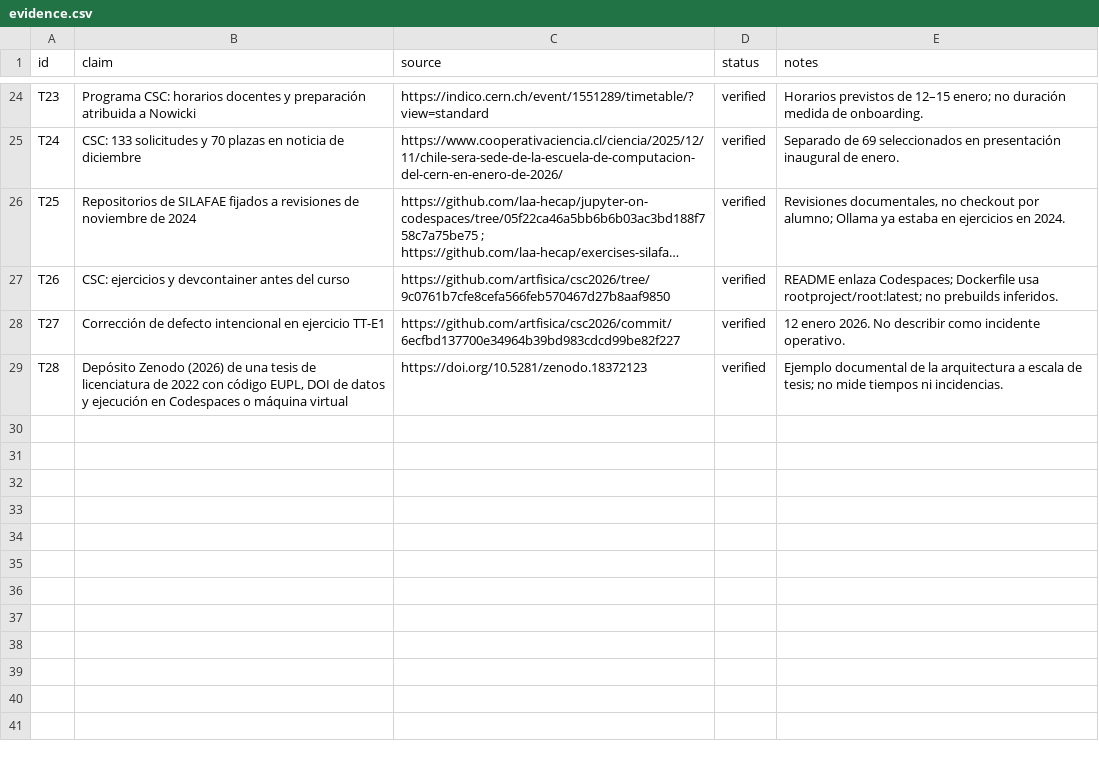
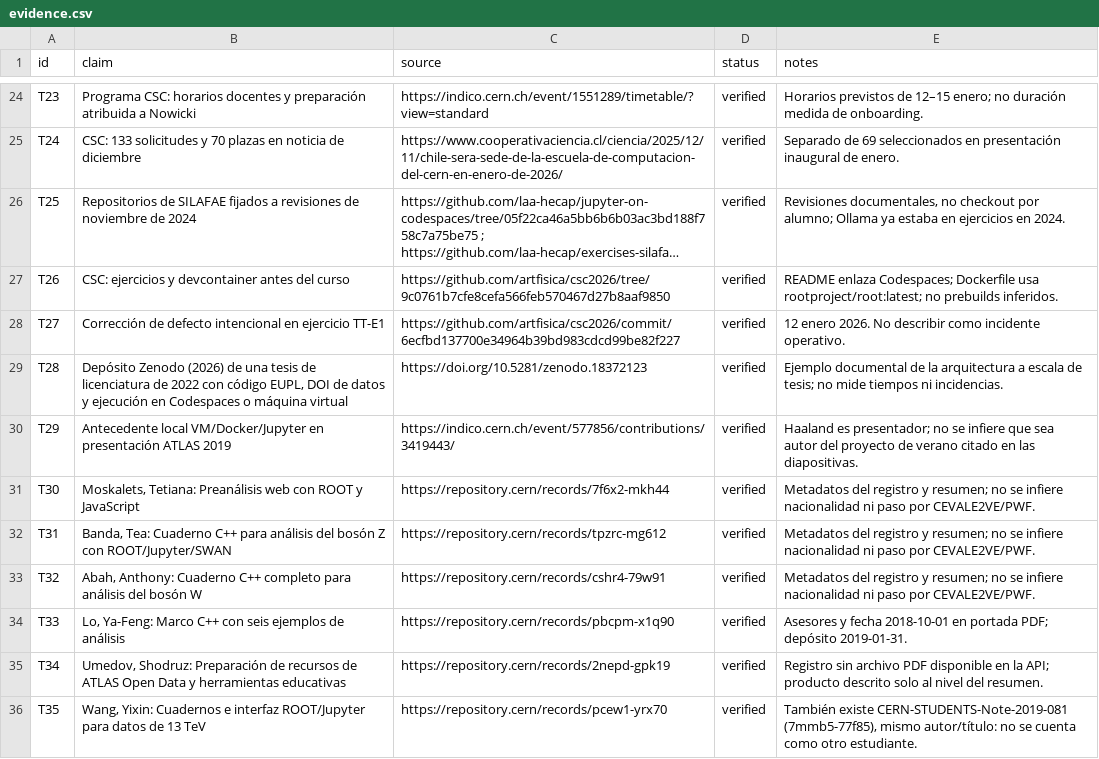
Before and after one commit to artfisica/acfiman-open-science-papers, a CSV file: papers/02-computacion-reproducible/data/evidence.csv, drawn as a sheet; only a part is shown, gaps mark what is left out; long unchanged cells end in …; the diff names each change by its address in the sheet, - before the commit and + after, or states it on an @@ line.

```diff
--- a/papers/02-computacion-reproducible/data/evidence.csv
+++ b/papers/02-computacion-reproducible/data/evidence.csv
+row 30: T29 | Antecedente local VM/Docker/Jupyter en presentación ATLAS 2019 | https://indico.cern.ch/event/577856/contributions/3419443/ | verified | Haaland es presentador; no se infiere que sea autor del proyecto de verano citado en las diapositivas.
+row 31: T30 | Moskalets, Tetiana: Preanálisis web con ROOT y JavaScript | https://repository.cern/records/7f6x2-mkh44 | verified | Metadatos del registro y resumen; no se infiere nacionalidad ni paso por CEVALE2VE/PWF.
+row 32: T31 | Banda, Tea: Cuaderno C++ para análisis del bosón Z con ROOT/Jupyter/SWAN | https://repository.cern/records/tpzrc-mg612 | verified | Metadatos del registro y resumen; no se infiere nacionalidad ni paso por CEVALE2VE/PWF.
+row 33: T32 | Abah, Anthony: Cuaderno C++ completo para análisis del bosón W | https://repository.cern/records/cshr4-79w91 | verified | Metadatos del registro y resumen; no se infiere nacionalidad ni paso por CEVALE2VE/PWF.
+row 34: T33 | Lo, Ya-Feng: Marco C++ con seis ejemplos de análisis | https://repository.cern/records/pbcpm-x1q90 | verified | Asesores y fecha 2018-10-01 en portada PDF; depósito 2019-01-31.
+row 35: T34 | Umedov, Shodruz: Preparación de recursos de ATLAS Open Data y herramientas educativas | https://repository.cern/records/2nepd-gpk19 | verified | Registro sin archivo PDF disponible en la API; producto descrito solo al nivel del resumen.
+row 36: T35 | Wang, Yixin: Cuadernos e interfaz ROOT/Jupyter para datos de 13 TeV | https://repository.cern/records/pcew1-yrx70 | verified | También existe CERN-STUDENTS-Note-2019-081 (7mmb5-77f85), mismo autor/título: no se cuenta como otro estudiante.
```
Also changed, not shown: papers/01-comunidades-abiertas/data/evidence.csv, papers/01-comunidades-abiertas/data/participation-flows.csv, 8 other files.
